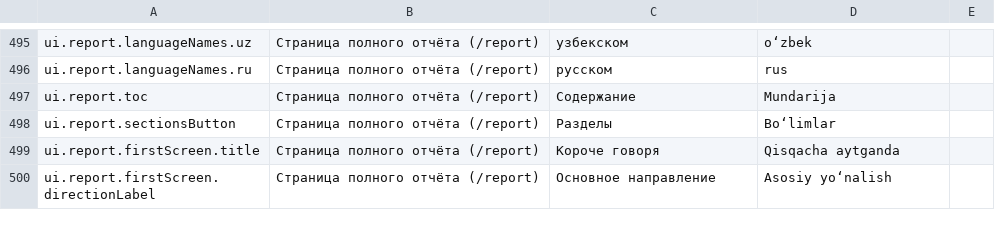
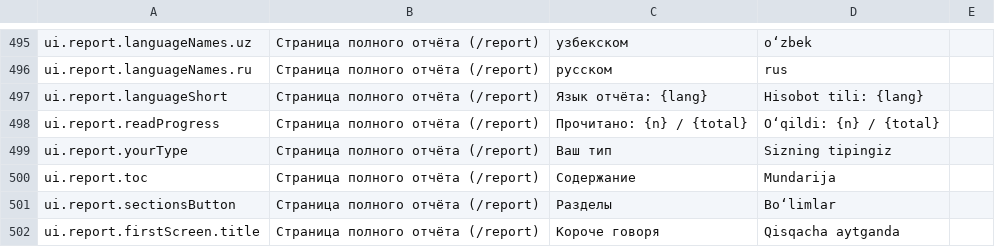
Before and after one commit to azamovayubxon/yourway.uz, a CSV file: docs/uz-texts.csv, drawn as a sheet; only a part is shown, gaps mark what is left out; the shorter side is filled out with more unchanged rows.

```diff
--- a/docs/uz-texts.csv
+++ b/docs/uz-texts.csv
@@ -496,2 +496,5 @@ ui.report.languageNames.uz,Страница полного отчёта (/report
 ui.report.languageNames.ru,Страница полного отчёта (/report),русском,rus,
+ui.report.languageShort,Страница полного отчёта (/report),Язык отчёта: {lang},Hisobot tili: {lang},
+ui.report.readProgress,Страница полного отчёта (/report),Прочитано: {n} / {total},Oʻqildi: {n} / {total},
+ui.report.yourType,Страница полного отчёта (/report),Ваш тип,Sizning tipingiz,
 ui.report.toc,Страница полного отчёта (/report),Содержание,Mundarija,
```
Also changed, not shown: 8 other files.
